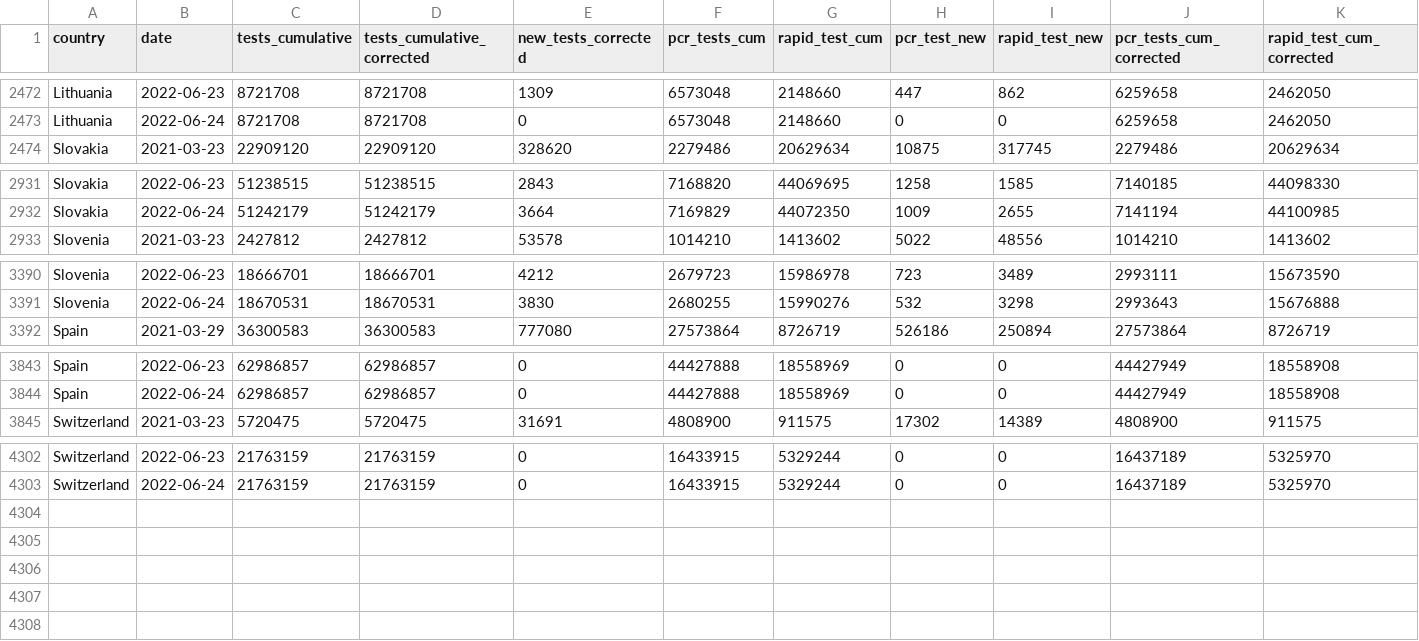
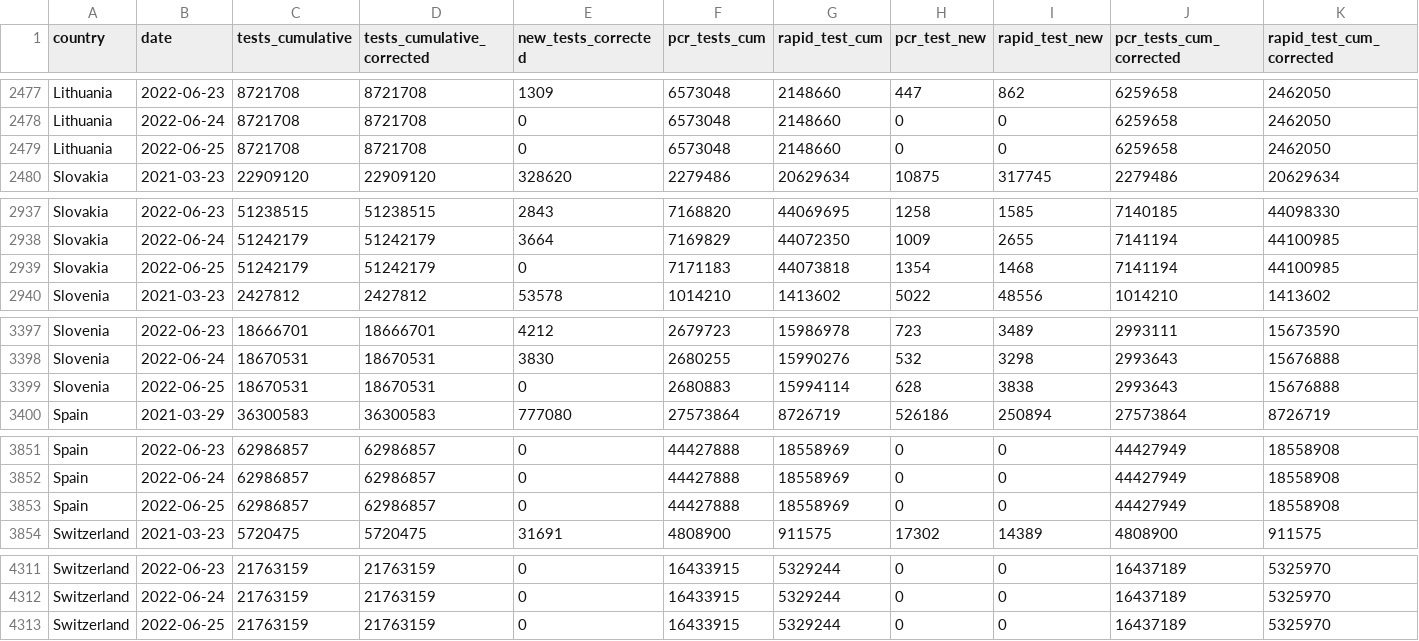
Before and after one commit to finddx/FINDCov19Tracker, a CSV file: reference/segregated-data.csv, drawn as a sheet; only a part is shown, gaps mark what is left out; rows hold the shown columns only; the diff covers the shown part only; the diff names each change by its address in the sheet, - before the commit and + after, or states it on an @@ line.

```diff
--- a/reference/segregated-data.csv
+++ b/reference/segregated-data.csv
+row 2479: Lithuania | 2022-06-25 | 8721708 | 8721708 | 0 | 6573048 | 2148660 | 0 | 0 | 6259658 | 2462050
+row 2939: Slovakia | 2022-06-25 | 51242179 | 51242179 | 0 | 7171183 | 44073818 | 1354 | 1468 | 7141194 | 44100985
+row 3399: Slovenia | 2022-06-25 | 18670531 | 18670531 | 0 | 2680883 | 15994114 | 628 | 3838 | 2993643 | 15676888
+row 3853: Spain | 2022-06-25 | 62986857 | 62986857 | 0 | 44427888 | 18558969 | 0 | 0 | 44427949 | 18558908
+row 4313: Switzerland | 2022-06-25 | 21763159 | 21763159 | 0 | 16433915 | 5329244 | 0 | 0 | 16437189 | 5325970
```
Also changed, not shown: 5 added rows elsewhere in this file, reference/segregated_tests.csv, 3 other files.
